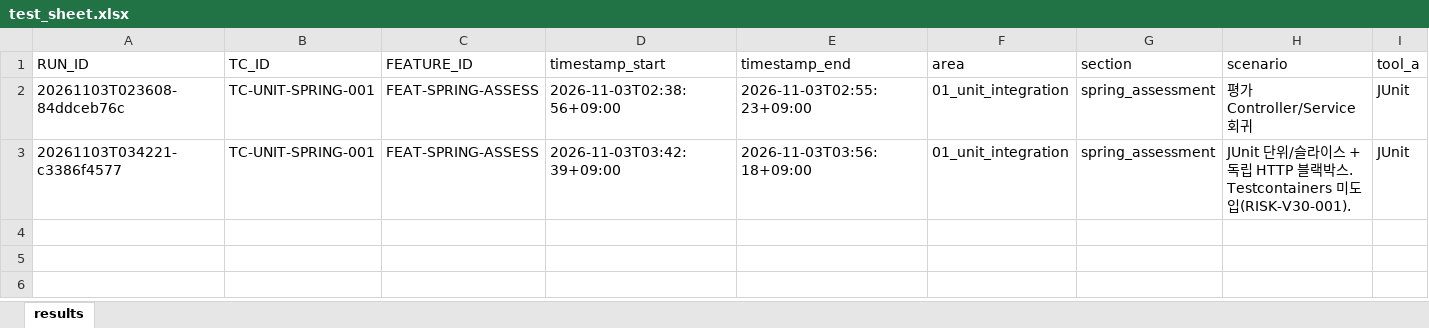
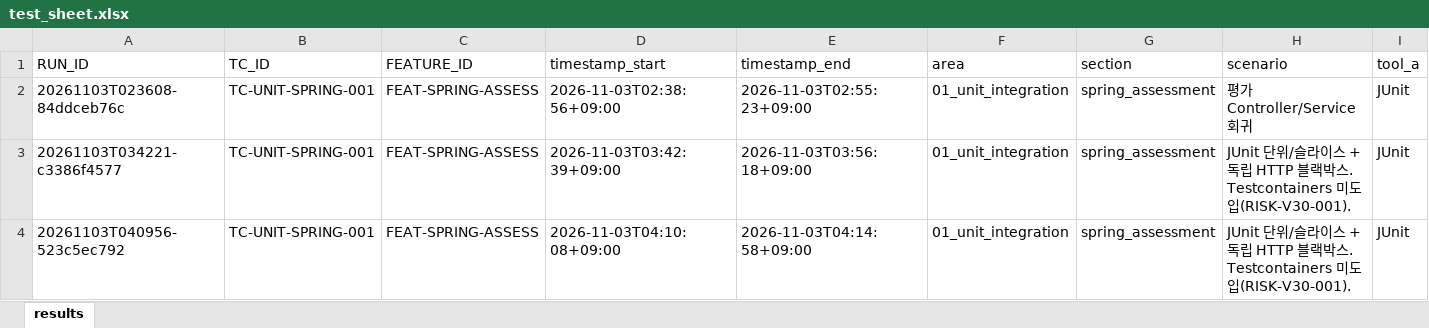
Before and after one commit to siren8289/IF_v2, an Excel workbook: qa/results/01_unit_integration/spring_assessment/2026-11-03/test_sheet.xlsx, sheet results, drawn as a sheet; only a part is shown; values as stored, in another font and other column widths than the file's, no borders; rows hold the shown columns only; the diff names each change by its address in the sheet, - before the commit and + after, or states it on an @@ line.

```diff
--- a/qa/results/01_unit_integration/spring_assessment/2026-11-03/test_sheet.xlsx (sheet results)
+++ b/qa/results/01_unit_integration/spring_assessment/2026-11-03/test_sheet.xlsx (sheet results)
+row 4: 20261103T040956-523c5ec792 | TC-UNIT-SPRING-001 | FEAT-SPRING-ASSESS | 2026-11-03T04:10:08+09:00 | 2026-11-03T04:14:58+09:00 | 01_unit_integration | spring_assessment | JUnit 단위/슬라이스 + 독립 HTTP 블랙박스. Testcontainers 미도입(RISK-V30-001). | JUnit
```
Also changed, not shown: qa/results/01_unit_integration/web_client_unit/2026-11-03/test_sheet.xlsx, qa/results/02_web_api/ai_api/2026-11-03/test_sheet.xlsx, 22 other files.
